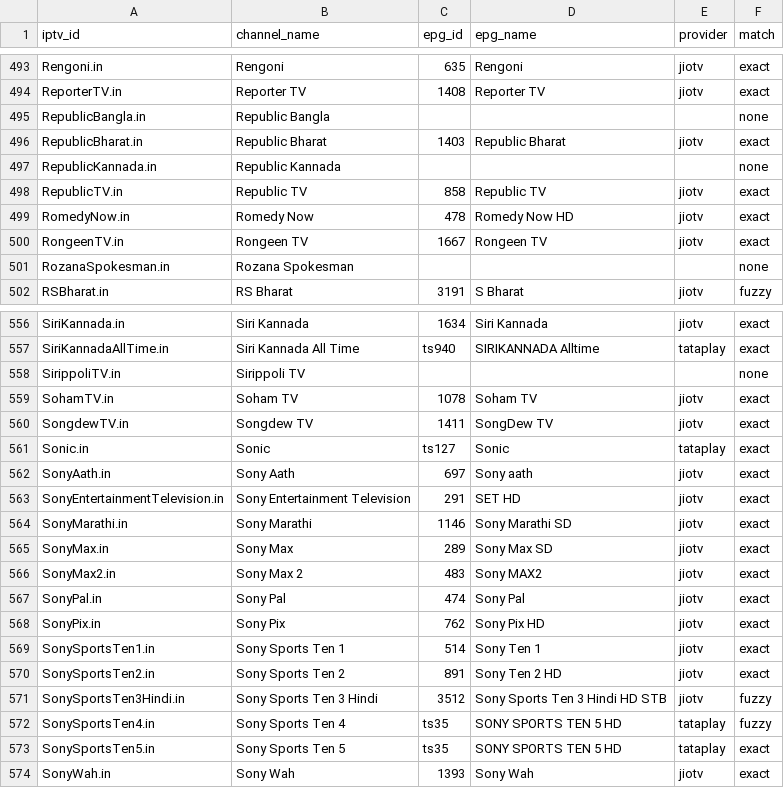
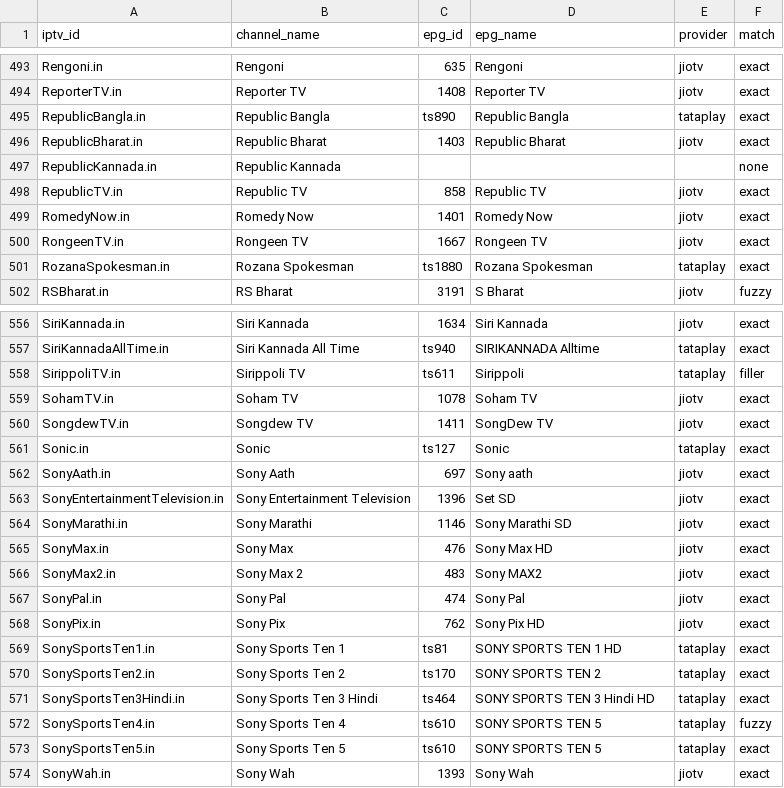
Before and after one commit to soniharish2018/in-iptv, a CSV file: playlists/epg-mapping.csv, drawn as a sheet; only a part is shown, gaps mark what is left out; the diff covers the shown part only.

```diff
--- a/playlists/epg-mapping.csv
+++ b/playlists/epg-mapping.csv
@@ -494,3 +494,3 @@ Rengoni.in,Rengoni,635,Rengoni,jiotv,exact
 ReporterTV.in,Reporter TV,1408,Reporter TV,jiotv,exact
-RepublicBangla.in,Republic Bangla,,,,none
+RepublicBangla.in,Republic Bangla,ts890,Republic Bangla,tataplay,exact
 RepublicBharat.in,Republic Bharat,1403,Republic Bharat,jiotv,exact
@@ -498,5 +498,5 @@ RepublicKannada.in,Republic Kannada,,,,none
 RepublicTV.in,Republic TV,858,Republic TV,jiotv,exact
-RomedyNow.in,Romedy Now,478,Romedy Now HD,jiotv,exact
+RomedyNow.in,Romedy Now,1401,Romedy Now,jiotv,exact
 RongeenTV.in,Rongeen TV,1667,Rongeen TV,jiotv,exact
-RozanaSpokesman.in,Rozana Spokesman,,,,none
+RozanaSpokesman.in,Rozana Spokesman,ts1880,Rozana Spokesman,tataplay,exact
 RSBharat.in,RS Bharat,3191,S Bharat,jiotv,fuzzy
@@ -557,3 +557,3 @@ SiriKannada.in,Siri Kannada,1634,Siri Kannada,jiotv,exact
 SiriKannadaAllTime.in,Siri Kannada All Time,ts940,SIRIKANNADA Alltime,tataplay,exact
-SirippoliTV.in,Sirippoli TV,,,,none
+SirippoliTV.in,Sirippoli TV,ts611,Sirippoli,tataplay,filler
 SohamTV.in,Soham TV,1078,Soham TV,jiotv,exact
@@ -562,5 +562,5 @@ Sonic.in,Sonic,ts127,Sonic,tataplay,exact
 SonyAath.in,Sony Aath,697,Sony aath,jiotv,exact
-SonyEntertainmentTelevision.in,Sony Entertainment Television,291,SET HD,jiotv,exact
+SonyEntertainmentTelevision.in,Sony Entertainment Television,1396,Set SD,jiotv,exact
 SonyMarathi.in,Sony Marathi,1146,Sony Marathi SD,jiotv,exact
-SonyMax.in,Sony Max,289,Sony Max SD,jiotv,exact
+SonyMax.in,Sony Max,476,Sony Max HD,jiotv,exact
 SonyMax2.in,Sony Max 2,483,Sony MAX2,jiotv,exact
@@ -568,7 +568,7 @@ SonyPal.in,Sony Pal,474,Sony Pal,jiotv,exact
 SonyPix.in,Sony Pix,762,Sony Pix HD,jiotv,exact
-SonySportsTen1.in,Sony Sports Ten 1,514,Sony Ten 1,jiotv,exact
-SonySportsTen2.in,Sony Sports Ten 2,891,Sony Ten 2 HD,jiotv,exact
-SonySportsTen3Hindi.in,Sony Sports Ten 3 Hindi,3512,Sony Sports Ten 3 Hindi HD STB,jiotv,fuzzy
-SonySportsTen4.in,Sony Sports Ten 4,ts35,SONY SPORTS TEN 5 HD,tataplay,fuzzy
-SonySportsTen5.in,Sony Sports Ten 5,ts35,SONY SPORTS TEN 5 HD,tataplay,exact
+SonySportsTen1.in,Sony Sports Ten 1,ts81,SONY SPORTS TEN 1 HD,tataplay,exact
+SonySportsTen2.in,Sony Sports Ten 2,ts170,SONY SPORTS TEN 2,tataplay,exact
+SonySportsTen3Hindi.in,Sony Sports Ten 3 Hindi,ts464,SONY SPORTS TEN 3 Hindi HD,tataplay,exact
+SonySportsTen4.in,Sony Sports Ten 4,ts610,SONY SPORTS TEN 5,tataplay,fuzzy
+SonySportsTen5.in,Sony Sports Ten 5,ts610,SONY SPORTS TEN 5,tataplay,exact
 SonyWah.in,Sony Wah,1393,Sony Wah,jiotv,exact
```
Also changed, not shown: 100 edited cells elsewhere in this file, 11 other files.
